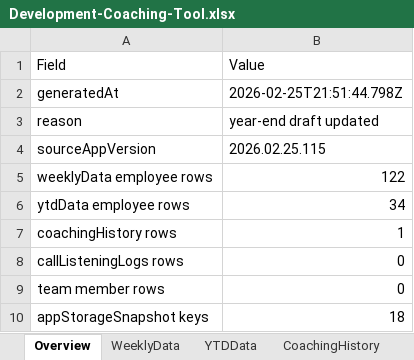
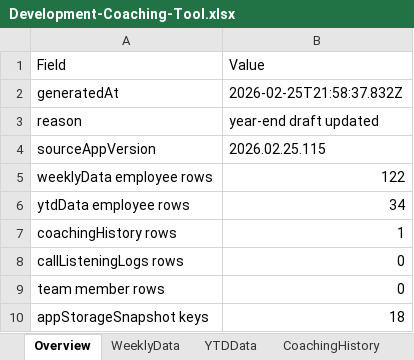
Before and after one commit to ScottK83/Development-Coaching-Tool, an Excel workbook: data/Development-Coaching-Tool.xlsx, sheet Overview, drawn as a sheet; values as stored, in another font and other column widths than the file's, no borders; the diff names each change by its address in the sheet, - before the commit and + after, or states it on an @@ line.

```diff
--- a/data/Development-Coaching-Tool.xlsx (sheet Overview)
+++ b/data/Development-Coaching-Tool.xlsx (sheet Overview)
-B2 (Value): 2026-02-25T21:51:44.798Z
+B2 (Value): 2026-02-25T21:58:37.832Z
```
Also changed, not shown: sheet AppStorage, sheet RawBackupJSON, sheet YearEndDrafts, data/call-listening-logs.xlsx.
